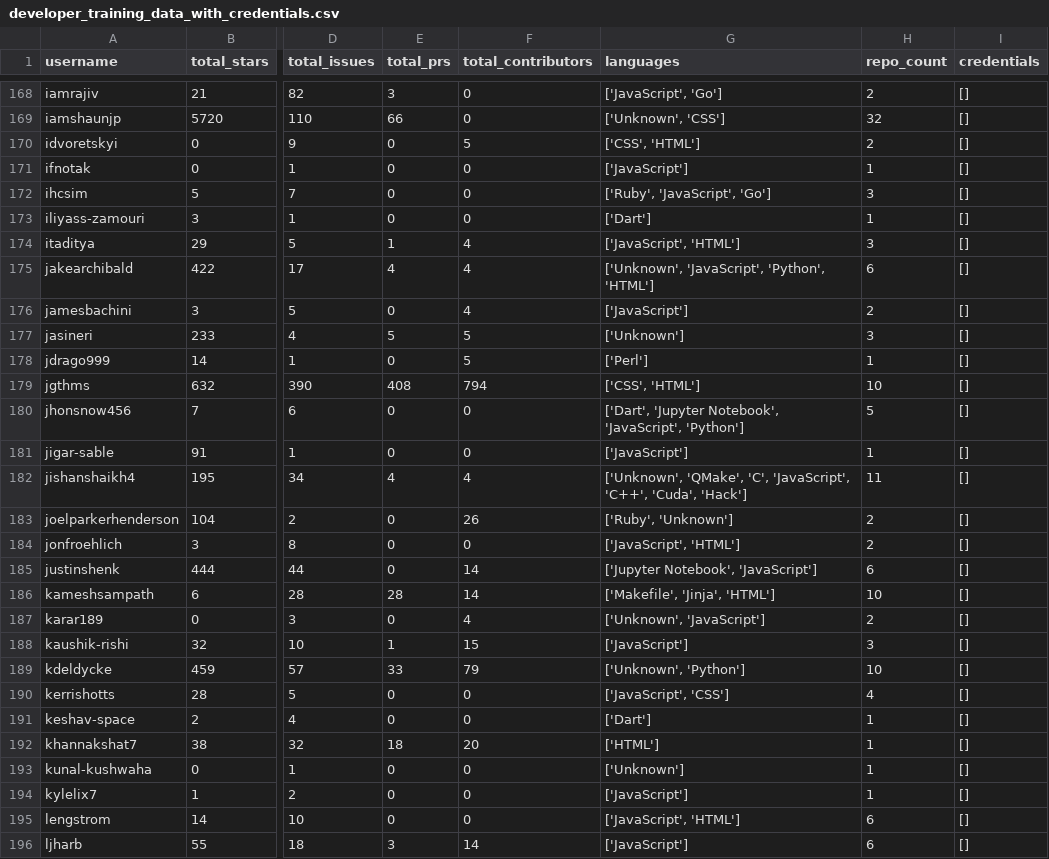
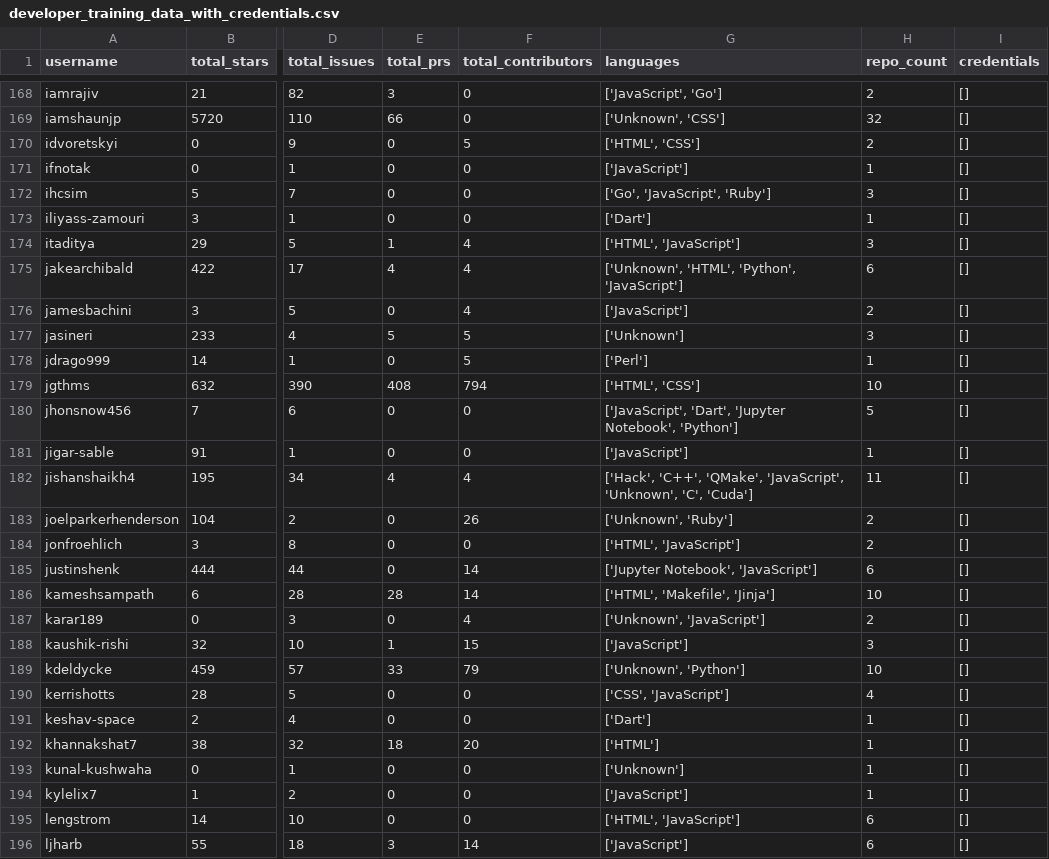
Before and after one commit to fudmatechteam1/AI-ML, a CSV file: developer_training_data_with_credentials.csv, drawn as a sheet; only a part is shown, gaps mark what is left out; the diff covers the shown part only; the diff names each change by its address in the sheet, - before the commit and + after, or states it on an @@ line.

```diff
--- a/developer_training_data_with_credentials.csv
+++ b/developer_training_data_with_credentials.csv
-G170 (languages): ['CSS', 'HTML']
+G170 (languages): ['HTML', 'CSS']
-G172 (languages): ['Ruby', 'JavaScript', 'Go']
+G172 (languages): ['Go', 'JavaScript', 'Ruby']
-G174 (languages): ['JavaScript', 'HTML']
+G174 (languages): ['HTML', 'JavaScript']
-G175 (languages): ['Unknown', 'JavaScript', 'Python', 'HTML']
+G175 (languages): ['Unknown', 'HTML', 'Python', 'JavaScript']
-G179 (languages): ['CSS', 'HTML']
+G179 (languages): ['HTML', 'CSS']
-G180 (languages): ['Dart', 'Jupyter Notebook', 'JavaScript', 'Python']
+G180 (languages): ['JavaScript', 'Dart', 'Jupyter Notebook', 'Python']
-G182 (languages): ['Unknown', 'QMake', 'C', 'JavaScript', 'C++', 'Cuda', 'Hack']
+G182 (languages): ['Hack', 'C++', 'QMake', 'JavaScript', 'Unknown', 'C', 'Cuda']
-G183 (languages): ['Ruby', 'Unknown']
+G183 (languages): ['Unknown', 'Ruby']
-G184 (languages): ['JavaScript', 'HTML']
+G184 (languages): ['HTML', 'JavaScript']
-G186 (languages): ['Makefile', 'Jinja', 'HTML']
+G186 (languages): ['HTML', 'Makefile', 'Jinja']
-G190 (languages): ['JavaScript', 'CSS']
+G190 (languages): ['CSS', 'JavaScript']
-G195 (languages): ['JavaScript', 'HTML']
+G195 (languages): ['HTML', 'JavaScript']
```
Also changed, not shown: 84 edited cells elsewhere in this file, 5 other files.
